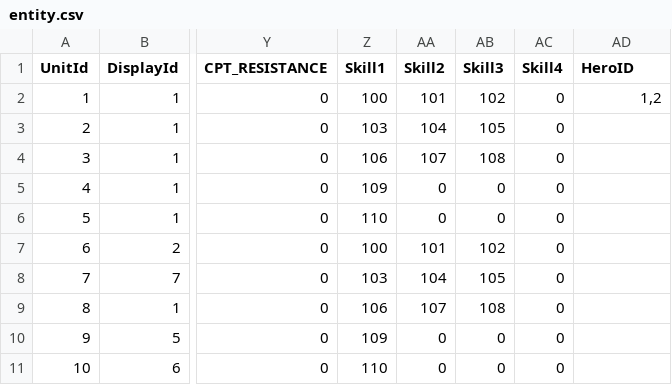
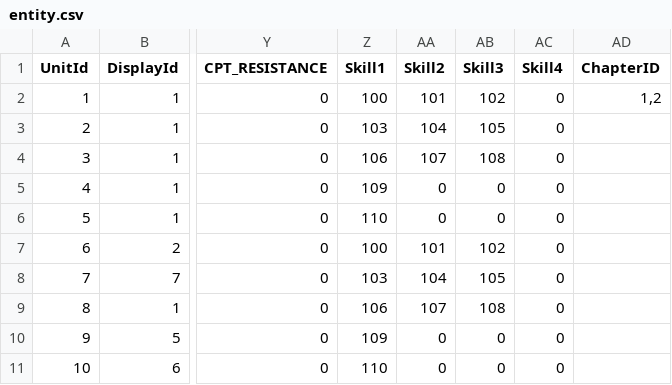
Before and after one commit to kevinnewkevin/xiyou, a CSV file: trunk/config/tables/entity.csv, drawn as a sheet; only a part is shown, gaps mark what is left out; the diff names each change by its address in the sheet, - before the commit and + after, or states it on an @@ line.

```diff
--- a/trunk/config/tables/entity.csv
+++ b/trunk/config/tables/entity.csv
-AD1: HeroID
+AD1: ChapterID
```
